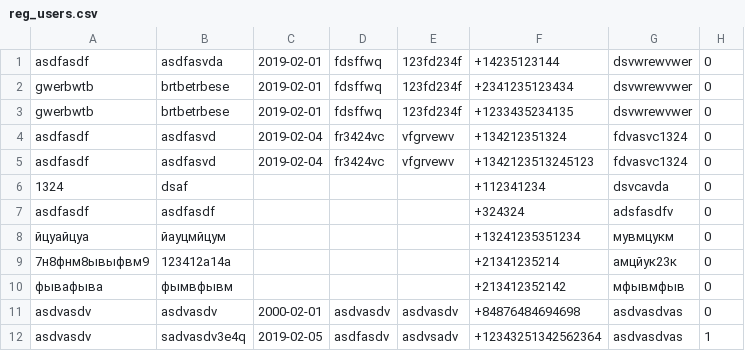
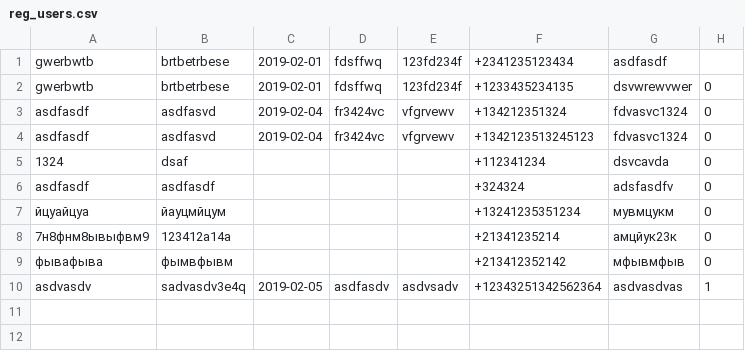
Before and after one commit to WhiteAndBlackFox/simple_registrations, a CSV file: reg_users.csv, drawn as a sheet.

```diff
--- a/reg_users.csv
+++ b/reg_users.csv
@@ -1,3 +1,2 @@
-asdfasdf,asdfasvda,2019-02-01,fdsffwq,123fd234f,+14235123144,dsvwrewvwer,0
-gwerbwtb,brtbetrbese,2019-02-01,fdsffwq,123fd234f,+2341235123434,dsvwrewvwer,0
+gwerbwtb,brtbetrbese,2019-02-01,fdsffwq,123fd234f,+2341235123434,asdfasdf,
 gwerbwtb,brtbetrbese,2019-02-01,fdsffwq,123fd234f,+1233435234135,dsvwrewvwer,0
@@ -10,3 +9,2 @@ asdfasdf,asdfasdf,,,,+324324,adsfasdfv,0
 фывафыва,фымвфывм,,,,+213412352142,мфывмфыв,0
-asdvasdv,asdvasdv,2000-02-01,asdvasdv,asdvasdv,+84876484694698,asdvasdvas,0
 asdvasdv,sadvasdv3e4q,2019-02-05,asdfasdv,asdvsadv,+12343251342562364,asdvasdvas,1
```
Also changed, not shown: 5 other files.
